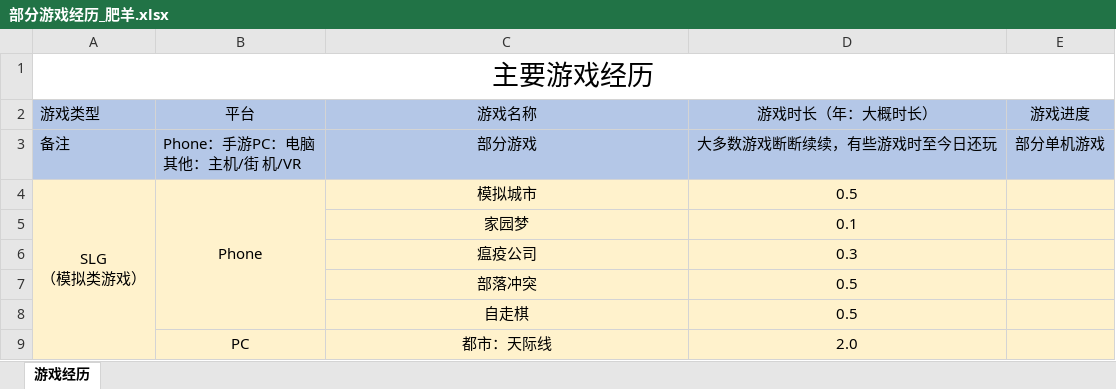
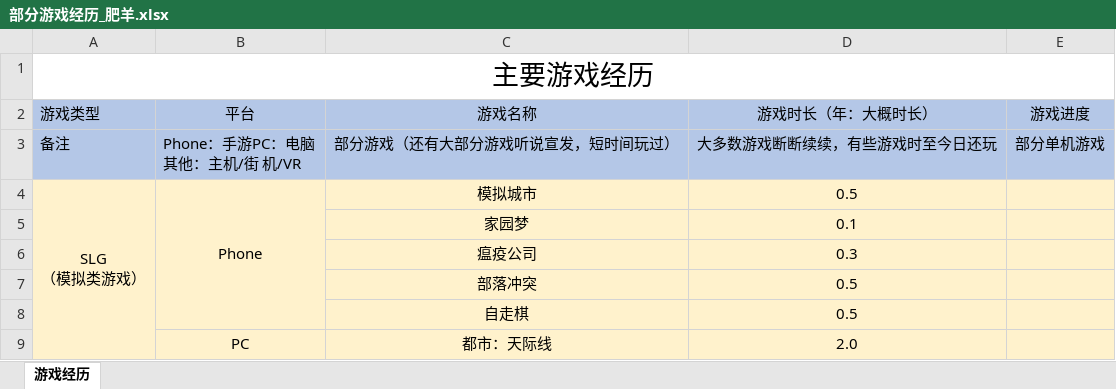
Before and after one commit to Ahobbyy/Game-Design, an Excel workbook: 游戏策划/部分游戏经历_肥羊.xlsx, sheet 游戏经历, drawn as a sheet; only a part is shown; values as stored, in another font and other column widths than the file's, no borders; the diff names each change by its address in the sheet, - before the commit and + after, or states it on an @@ line.

```diff
--- a/游戏策划/部分游戏经历_肥羊.xlsx (sheet 游戏经历)
+++ b/游戏策划/部分游戏经历_肥羊.xlsx (sheet 游戏经历)
-C3 (游戏名称): 部分游戏
+C3 (游戏名称): 部分游戏（还有大部分游戏听说宣发，短时间玩过）
```
Also changed, not shown: 1 other file.
